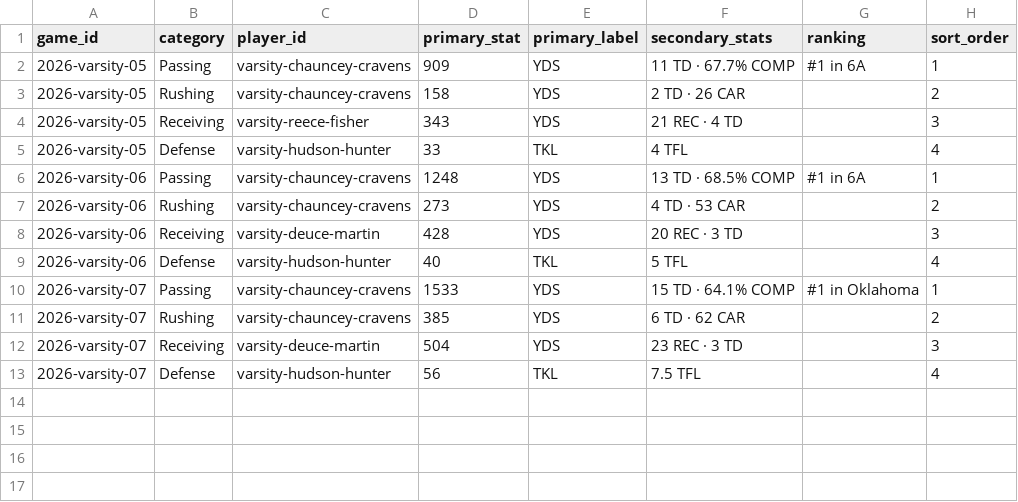
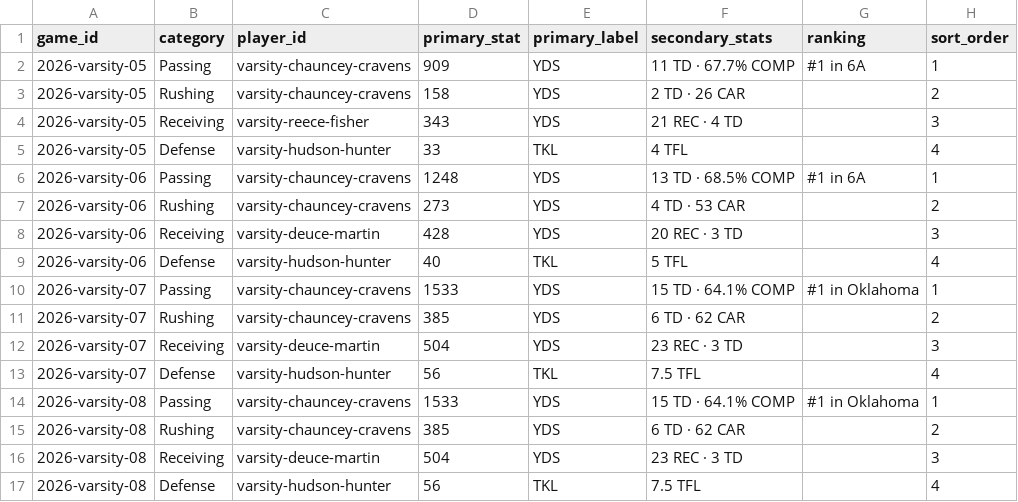
Before and after one commit to dust10ingram/edmond-north-football, a CSV file: data/game-leaders.csv, drawn as a sheet; the diff names each change by its address in the sheet, - before the commit and + after, or states it on an @@ line.

```diff
--- a/data/game-leaders.csv
+++ b/data/game-leaders.csv
+row 14: 2026-varsity-08 | Passing | varsity-chauncey-cravens | 1533 | YDS | 15 TD · 64.1% COMP | #1 in Oklahoma | 1
+row 15: 2026-varsity-08 | Rushing | varsity-chauncey-cravens | 385 | YDS | 6 TD · 62 CAR |  | 2
+row 16: 2026-varsity-08 | Receiving | varsity-deuce-martin | 504 | YDS | 23 REC · 3 TD |  | 3
+row 17: 2026-varsity-08 | Defense | varsity-hudson-hunter | 56 | TKL | 7.5 TFL |  | 4
```
Also changed, not shown: data/game-programs.csv, data/schedules.csv, 4 other files.
